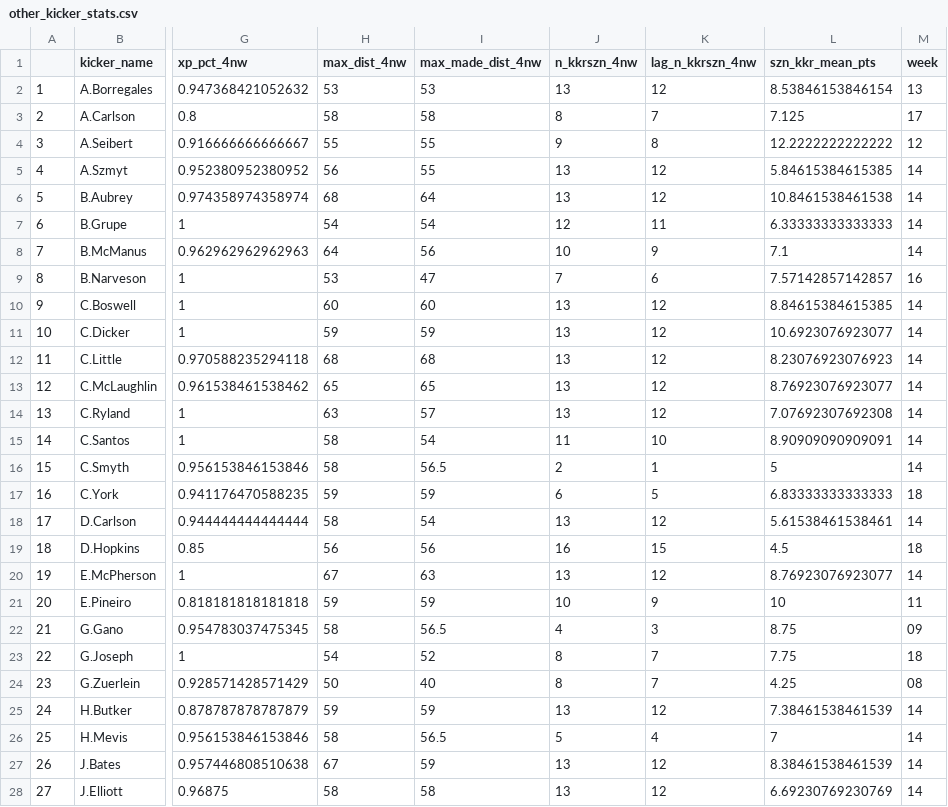
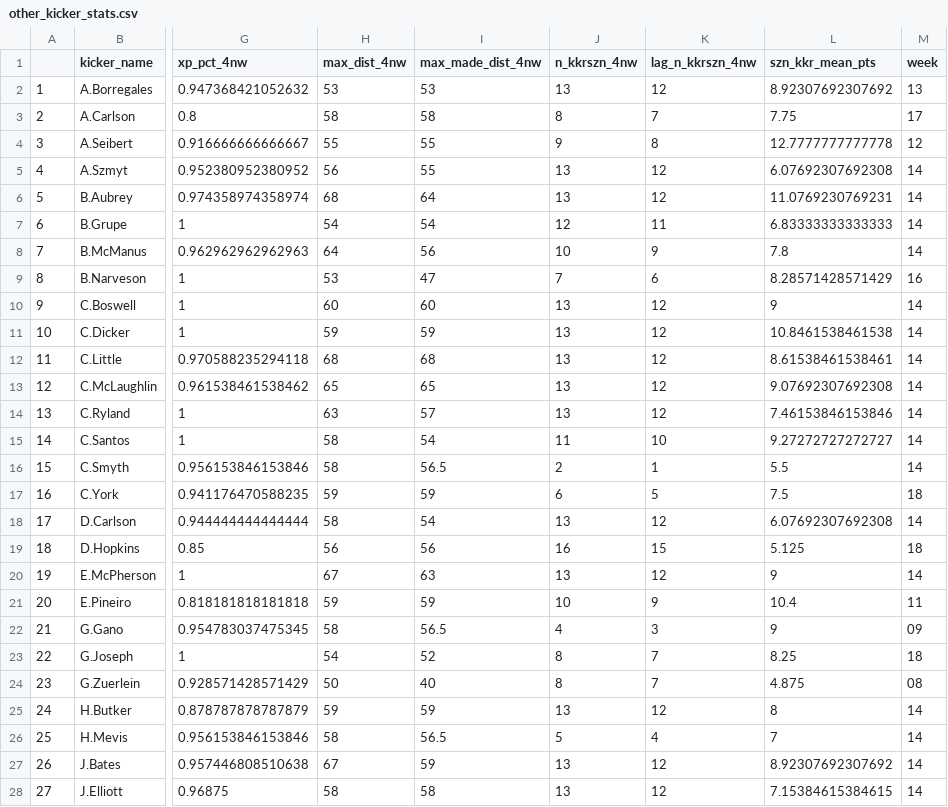
Before and after one commit to numbersinfigures/blog_Rcode_excerpted, a CSV file: tinkering_scraps/other_kicker_stats.csv, drawn as a sheet; only a part is shown, gaps mark what is left out; the diff covers the shown part only; the diff names each change by its address in the sheet, - before the commit and + after, or states it on an @@ line.

Commit message:
Changed to match BADL kicker scoring

```diff
--- a/tinkering_scraps/other_kicker_stats.csv
+++ b/tinkering_scraps/other_kicker_stats.csv
-L2 (szn_kkr_mean_pts): 8.53846153846154
+L2 (szn_kkr_mean_pts): 8.92307692307692
-L3 (szn_kkr_mean_pts): 7.125
+L3 (szn_kkr_mean_pts): 7.75
-L4 (szn_kkr_mean_pts): 12.2222222222222
+L4 (szn_kkr_mean_pts): 12.7777777777778
-L5 (szn_kkr_mean_pts): 5.84615384615385
+L5 (szn_kkr_mean_pts): 6.07692307692308
-L6 (szn_kkr_mean_pts): 10.8461538461538
+L6 (szn_kkr_mean_pts): 11.0769230769231
-L7 (szn_kkr_mean_pts): 6.33333333333333
+L7 (szn_kkr_mean_pts): 6.83333333333333
-L8 (szn_kkr_mean_pts): 7.1
+L8 (szn_kkr_mean_pts): 7.8
-L9 (szn_kkr_mean_pts): 7.57142857142857
+L9 (szn_kkr_mean_pts): 8.28571428571429
-L10 (szn_kkr_mean_pts): 8.84615384615385
+L10 (szn_kkr_mean_pts): 9
-L11 (szn_kkr_mean_pts): 10.6923076923077
+L11 (szn_kkr_mean_pts): 10.8461538461538
-L12 (szn_kkr_mean_pts): 8.23076923076923
+L12 (szn_kkr_mean_pts): 8.61538461538461
-L13 (szn_kkr_mean_pts): 8.76923076923077
+L13 (szn_kkr_mean_pts): 9.07692307692308
-L14 (szn_kkr_mean_pts): 7.07692307692308
+L14 (szn_kkr_mean_pts): 7.46153846153846
-L15 (szn_kkr_mean_pts): 8.90909090909091
+L15 (szn_kkr_mean_pts): 9.27272727272727
-L16 (szn_kkr_mean_pts): 5
+L16 (szn_kkr_mean_pts): 5.5
-L17 (szn_kkr_mean_pts): 6.83333333333333
+L17 (szn_kkr_mean_pts): 7.5
-L18 (szn_kkr_mean_pts): 5.61538461538461
+L18 (szn_kkr_mean_pts): 6.07692307692308
-L19 (szn_kkr_mean_pts): 4.5
+L19 (szn_kkr_mean_pts): 5.125
-L20 (szn_kkr_mean_pts): 8.76923076923077
+L20 (szn_kkr_mean_pts): 9
-L21 (szn_kkr_mean_pts): 10
+L21 (szn_kkr_mean_pts): 10.4
-L22 (szn_kkr_mean_pts): 8.75
+L22 (szn_kkr_mean_pts): 9
-L23 (szn_kkr_mean_pts): 7.75
+L23 (szn_kkr_mean_pts): 8.25
-L24 (szn_kkr_mean_pts): 4.25
+L24 (szn_kkr_mean_pts): 4.875
-L25 (szn_kkr_mean_pts): 7.38461538461539
+L25 (szn_kkr_mean_pts): 8
-L27 (szn_kkr_mean_pts): 8.38461538461539
+L27 (szn_kkr_mean_pts): 8.92307692307692
-L28 (szn_kkr_mean_pts): 6.69230769230769
+L28 (szn_kkr_mean_pts): 7.15384615384615
```
Also changed, not shown: 25 edited cells elsewhere in this file, tinkering_scraps/test_pred_data.csv, 1 other file.
